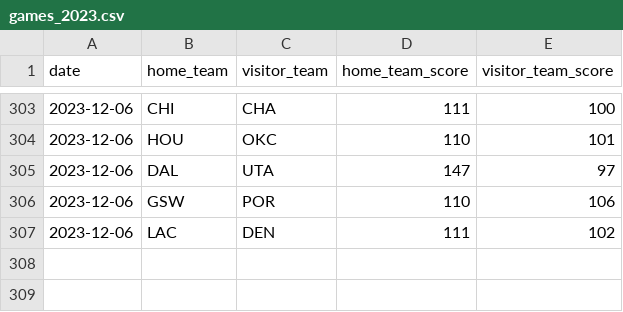
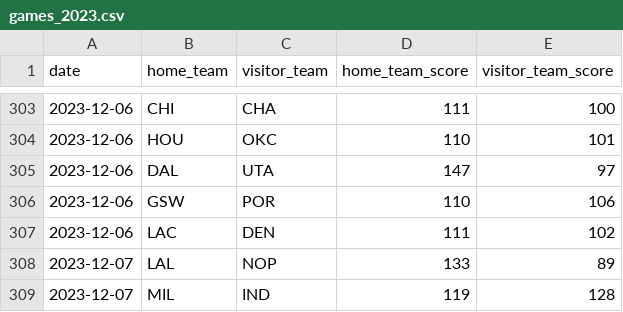
Before and after one commit to BCasaleiro/nba-scores, a CSV file: data/games_2023.csv, drawn as a sheet; only a part is shown, gaps mark what is left out.

```diff
--- a/data/games_2023.csv
+++ b/data/games_2023.csv
@@ -307 +307,3 @@ date,home_team,visitor_team,home_team_score,visitor_team_score
 2023-12-06,LAC,DEN,111,102
+2023-12-07,LAL,NOP,133,89
+2023-12-07,MIL,IND,119,128
```
